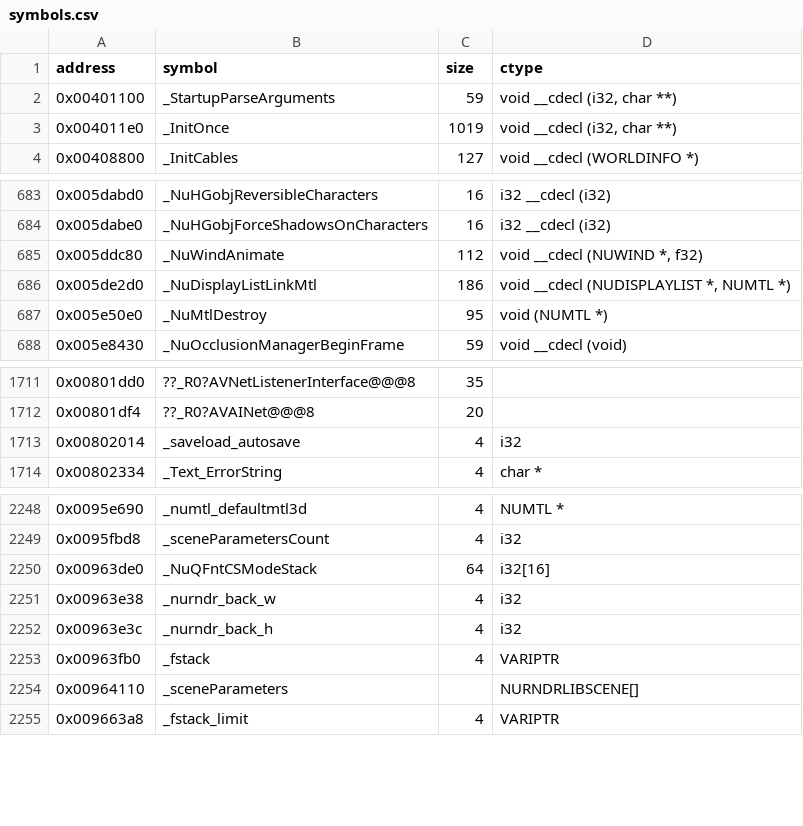
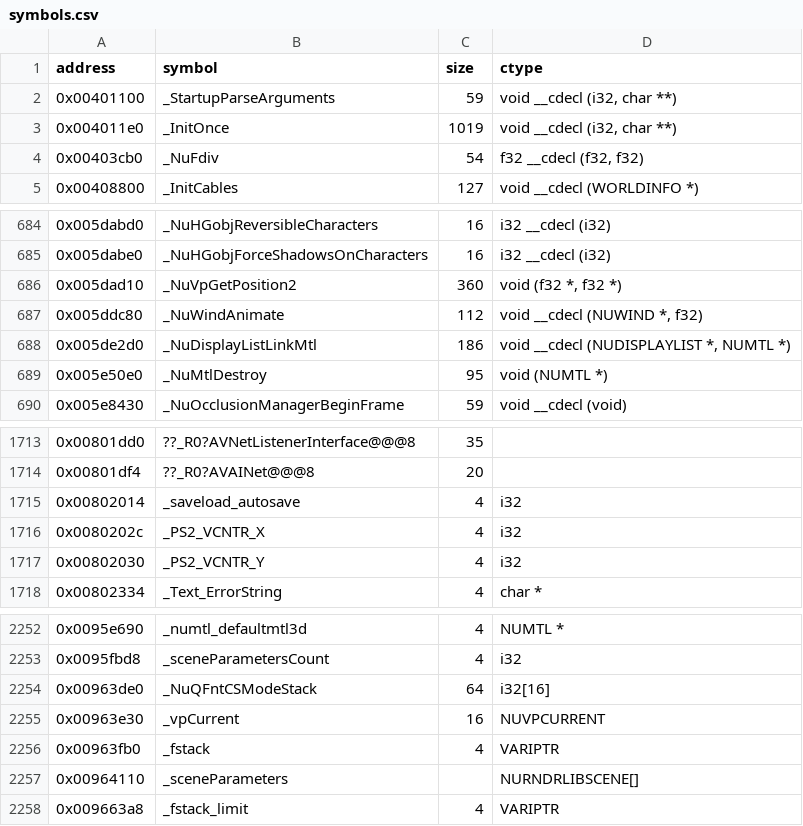
Before and after one commit to opensagadev/saga-pc, a CSV file: config/symbols.csv, drawn as a sheet; only a part is shown, gaps mark what is left out.

Commit message:
Match NuFdiv, NuVpGetPosition2 and NuRndrClear
Implement the viewport position pair from the Android NuVpGetPosition2
body with NuFdiv inlined four times and bind the retail's standalone
54-byte NuFdiv copy at 0x00403cb0. NuRndrClear now calls it for the
scene viewport and computes the two overscan factors with the CSE'd
0.0625 constant against the PS2_VREZ divisors. vpCurrent is an i32
x/y/width/height record at 0x00963e30; the render-target globals keep
their accepted DebrisGlassTexture names. Three functions become exact
(459 -> 462); matching grows to 21864 bytes (0.630%).

Co-authored-by: GLM-5.3 <223098841+zai-org@users.noreply.github.com>

```diff
--- a/config/symbols.csv
+++ b/config/symbols.csv
@@ -3,2 +3,3 @@ address   , symbol                                                , size  , ctyp
 0x004011e0, _InitOnce                                             , 1019  , "void __cdecl (i32, char **)"
+0x00403cb0, _NuFdiv                                               , 54    , "f32 __cdecl (f32, f32)"
 0x00408800, _InitCables                                           , 127   , void __cdecl (WORLDINFO *)
@@ -684,2 +685,3 @@ address   , symbol                                                , size  , ctyp
 0x005dabe0, _NuHGobjForceShadowsOnCharacters                      , 16    , i32 __cdecl (i32)
+0x005dad10, _NuVpGetPosition2                                 , 360   , "void (f32 *, f32 *)"
 0x005ddc80, _NuWindAnimate                                        , 112   , "void __cdecl (NUWIND *, f32)"
@@ -1713,2 +1715,4 @@ address   , symbol                                                , size  , ctyp
 0x00802014, _saveload_autosave                                    , 4     , i32
+0x0080202c, _PS2_VCNTR_X                                       , 4     , i32
+0x00802030, _PS2_VCNTR_Y                                       , 4     , i32
 0x00802334, _Text_ErrorString                                     , 4     , char *
@@ -2250,4 +2254,3 @@ address   , symbol                                                , size  , ctyp
 0x00963de0, _NuQFntCSModeStack                                    , 64    , i32[16]
-0x00963e38, _nurndr_back_w                                     , 4     , i32
-0x00963e3c, _nurndr_back_h                                     , 4     , i32
+0x00963e30, _vpCurrent                                         , 16    , NUVPCURRENT
 0x00963fb0, _fstack                                               , 4     , VARIPTR
```
Also changed, not shown: 6 other files.
